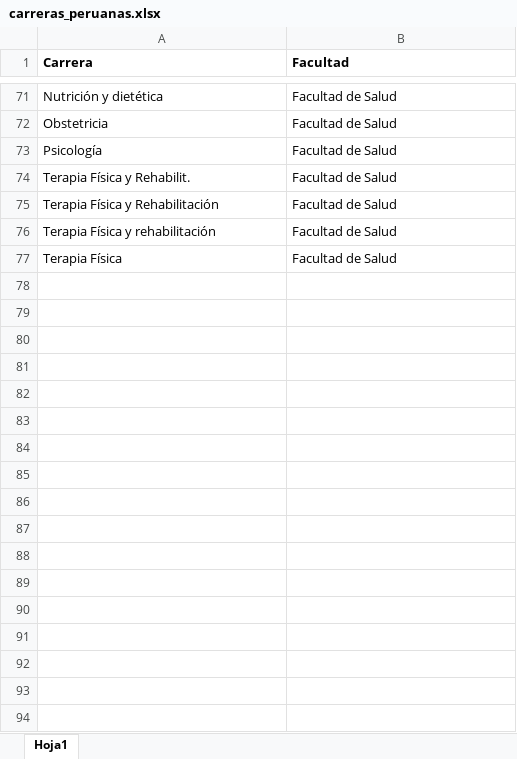
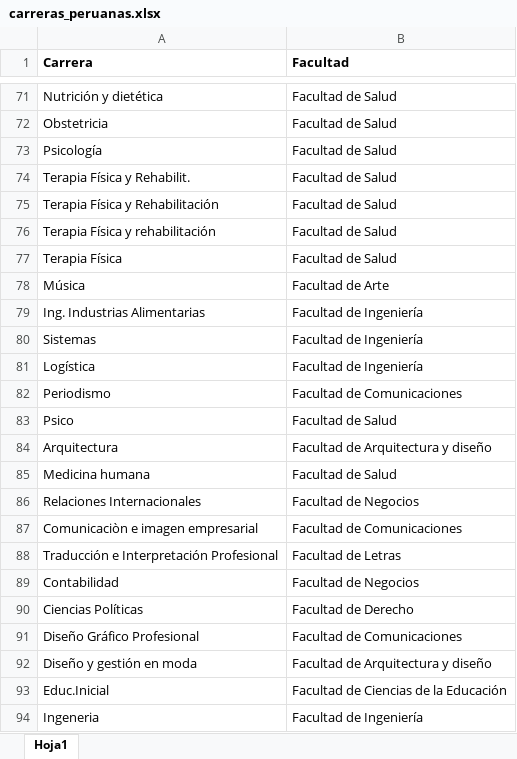
Before and after one commit to jventural/ThesiStats, an Excel workbook: carreras_peruanas.xlsx, sheet Hoja1, drawn as a sheet; only a part is shown, gaps mark what is left out; values as stored, in another font and other column widths than the file's, no borders; the diff names each change by its address in the sheet, - before the commit and + after, or states it on an @@ line.

```diff
--- a/carreras_peruanas.xlsx (sheet Hoja1)
+++ b/carreras_peruanas.xlsx (sheet Hoja1)
+row 78: Música | Facultad de Arte
+row 79: Ing. Industrias Alimentarias | Facultad de Ingeniería
+row 80: Sistemas | Facultad de Ingeniería
+row 81: Logística | Facultad de Ingeniería
+row 82: Periodismo | Facultad de Comunicaciones
+row 83: Psico | Facultad de Salud
+row 84: Arquitectura | Facultad de Arquitectura y diseño
+row 85: Medicina humana | Facultad de Salud
+row 86: Relaciones Internacionales | Facultad de Negocios
+row 87: Comunicaciòn e imagen empresarial | Facultad de Comunicaciones
+row 88: Traducción e Interpretación Profesional | Facultad de Letras
+row 89: Contabilidad | Facultad de Negocios
+row 90: Ciencias Políticas | Facultad de Derecho
+row 91: Diseño Gráfico Profesional | Facultad de Comunicaciones
+row 92: Diseño y gestión en moda | Facultad de Arquitectura y diseño
+row 93: Educ.Inicial | Facultad de Ciencias de la Educación
+row 94: Ingeneria | Facultad de Ingeniería
```
Also changed, not shown: 1 other file.
